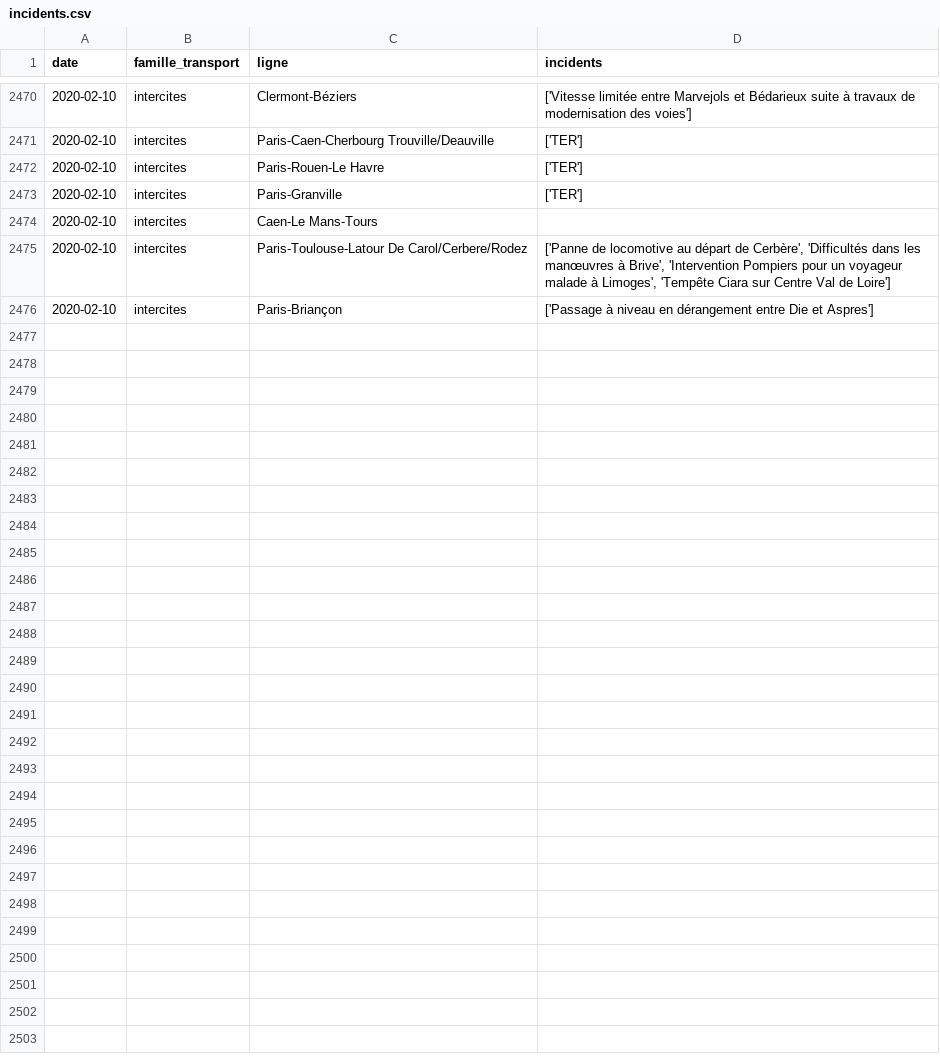
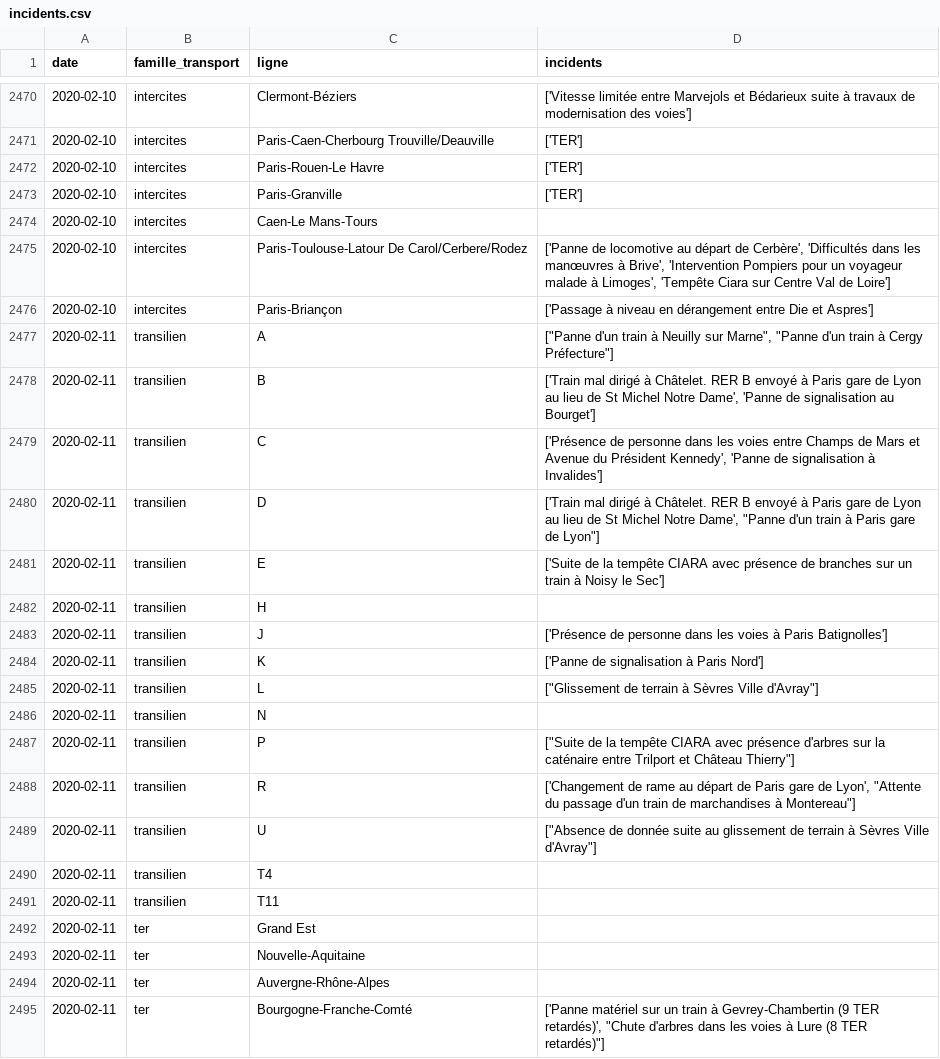
Before and after one commit to AntoineAugusti/mestrainsdhier-sncf, a CSV file: data/incidents.csv, drawn as a sheet; only a part is shown, gaps mark what is left out; the diff covers the shown part only.

Commit message:
New data at 2020-02-12T09:15:27Z [skip ci]

```diff
--- a/data/incidents.csv
+++ b/data/incidents.csv
@@ -2476 +2476,20 @@ date,famille_transport,ligne,incidents
 2020-02-10,intercites,Paris-Briançon,['Passage à niveau en dérangement entre Die et Aspres']
+2020-02-11,transilien,A,"[""Panne d'un train à Neuilly sur Marne"", ""Panne d'un train à Cergy Préfecture""]"
+2020-02-11,transilien,B,"['Train mal dirigé à Châtelet. RER B envoyé à Paris gare de Lyon au lieu de St Michel Notre Dame', 'Panne de signalisation au Bourget']"
+2020-02-11,transilien,C,"['Présence de personne dans les voies entre Champs de Mars et Avenue du Président Kennedy', 'Panne de signalisation à Invalides']"
+2020-02-11,transilien,D,"['Train mal dirigé à Châtelet. RER B envoyé à Paris gare de Lyon au lieu de St Michel Notre Dame', ""Panne d'un train à Paris gare de Lyon""]"
+2020-02-11,transilien,E,['Suite de la tempête CIARA avec présence de branches sur un train à Noisy le Sec']
+2020-02-11,transilien,H,
+2020-02-11,transilien,J,['Présence de personne dans les voies à Paris Batignolles']
+2020-02-11,transilien,K,['Panne de signalisation à Paris Nord']
+2020-02-11,transilien,L,"[""Glissement de terrain à Sèvres Ville d'Avray""]"
+2020-02-11,transilien,N,
+2020-02-11,transilien,P,"[""Suite de la tempête CIARA avec présence d'arbres sur la caténaire entre Trilport et Château Thierry""]"
+2020-02-11,transilien,R,"['Changement de rame au départ de Paris gare de Lyon', ""Attente du passage d'un train de marchandises à Montereau""]"
+2020-02-11,transilien,U,"[""Absence de donnée suite au glissement de terrain à Sèvres Ville d'Avray""]"
+2020-02-11,transilien,T4,
+2020-02-11,transilien,T11,
+2020-02-11,ter,Grand Est,
+2020-02-11,ter,Nouvelle-Aquitaine,
+2020-02-11,ter,Auvergne-Rhône-Alpes,
+2020-02-11,ter,Bourgogne-Franche-Comté,"['Panne matériel sur un train à Gevrey-Chambertin (9 TER retardés)', ""Chute d'arbres dans les voies à Lure (8 TER retardés)""]"
```
Also changed, not shown: 26 added rows elsewhere in this file, data/regularite.csv, 1 other file.
